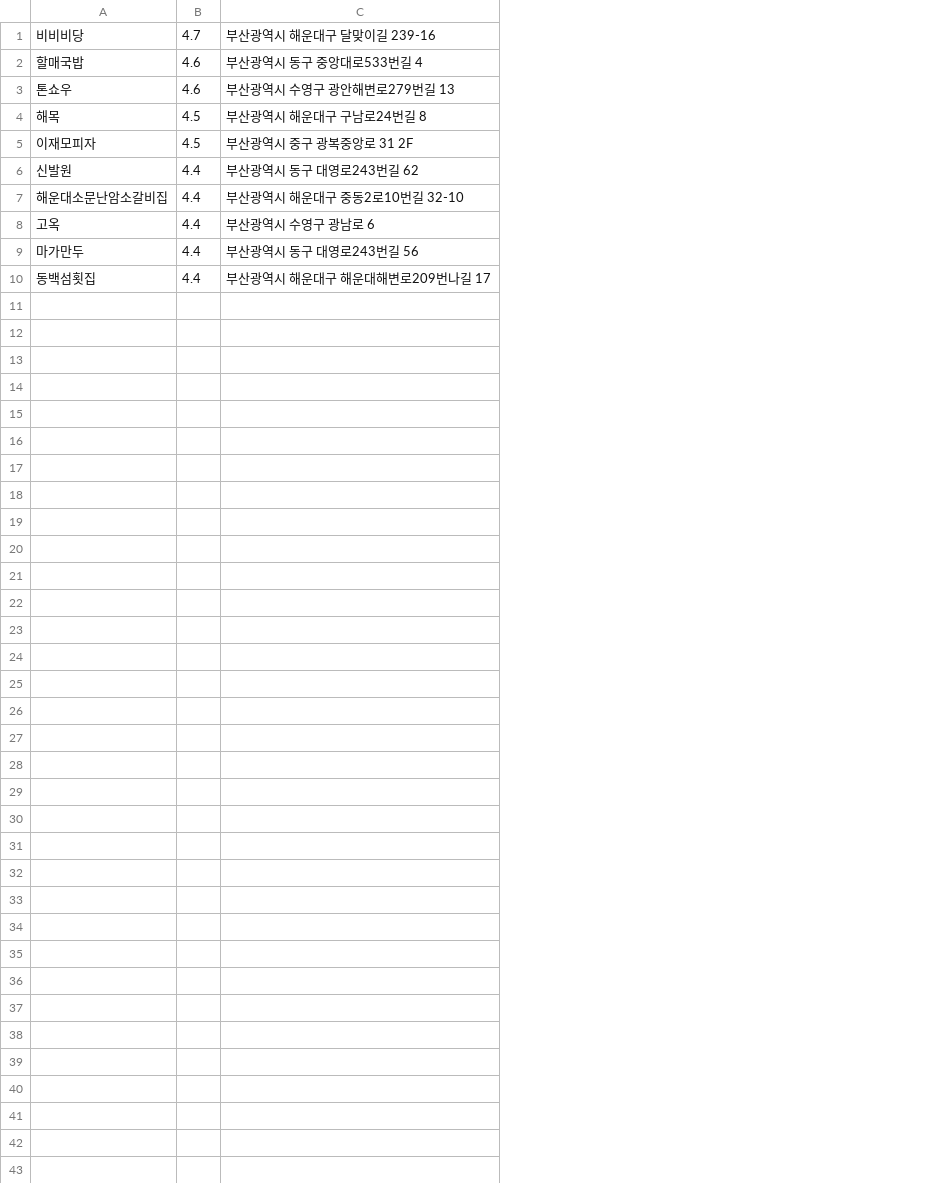
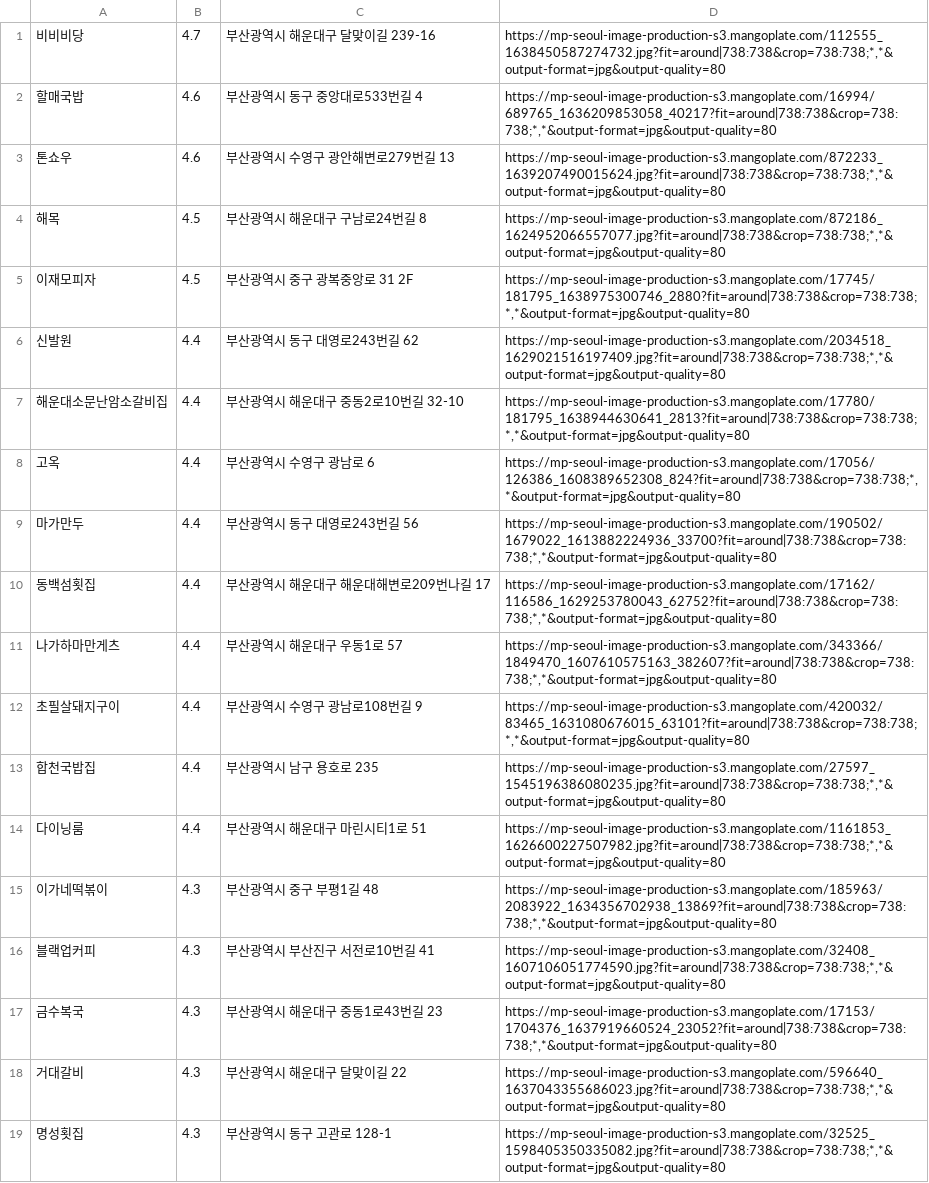
Before and after one commit to kingkaminseo/test, a CSV file: 맛집 찾기/맛집부산.csv, drawn as a sheet; the diff names each change by its address in the sheet, - before the commit and + after, or states it on an @@ line.

```diff
--- a/맛집 찾기/맛집부산.csv
+++ b/맛집 찾기/맛집부산.csv
+column D, rows 1-10: https://mp-seoul-image-production-s3.mangoplate.com/112555_1638450587274732.jpg?fit=around|738:738&crop=738:738;*,*&output-format=jpg&output-quality=80 | https://mp-seoul-image-production-s3.mangoplate.com/16994/689765_1636209853058_40217?fit=around|738:738&crop=738:738;*,*&output-format=jpg&output-quality=80 | https://mp-seoul-image-production-s3.mangoplate.com/872233_1639207490015624.jpg?fit=around|738:738&crop=738:738;*,*&output-format=jpg&output-quality=80 | https://mp-seoul-image-production-s3.mangoplate.com/872186_1624952066557077.jpg?fit=around|738:738&crop=738:738;*,*&output-format=jpg&output-quality=80 | https://mp-seoul-image-production-s3.mangoplate.com/17745/181795_1638975300746_2880?fit=around|738:738&crop=738:738;*,*&output-format=jpg&output-quality=80 | https://mp-seoul-image-production-s3.mangoplate.com/2034518_1629021516197409.jpg?fit=around|738:738&crop=738:738;*,*&output-format=jpg&output-quality=80 | https://mp-seoul-image-production-s3.mangoplate.com/17780/181795_1638944630641_2813?fit=around|738:738&crop=738:738;*,*&output-format=jpg&output-quality=80 | https://mp-seoul-image-production-s3.mangoplate.com/17056/126386_1608389652308_824?fit=around|738:738&crop=738:738;*,*&output-format=jpg&output-quality=80 | https://mp-seoul-image-production-s3.mangoplate.com/190502/1679022_1613882224936_33700?fit=around|738:738&crop=738:738;*,*&output-format=jpg&output-quality=80 | https://mp-seoul-image-production-s3.mangoplate.com/17162/116586_1629253780043_62752?fit=around|738:738&crop=738:738;*,*&output-format=jpg&output-quality=80
+row 11: 나가하마만게츠 | 4.4 | 부산광역시 해운대구 우동1로 57 | https://mp-seoul-image-production-s3.mangoplate.com/343366/1849470_1607610575163_382607?fit=around|738:738&crop=738:738;*,*&output-format=jpg&output-quality=80
+row 12: 초필살돼지구이 | 4.4 | 부산광역시 수영구 광남로108번길 9 | https://mp-seoul-image-production-s3.mangoplate.com/420032/83465_1631080676015_63101?fit=around|738:738&crop=738:738;*,*&output-format=jpg&output-quality=80
+row 13: 합천국밥집 | 4.4 | 부산광역시 남구 용호로 235 | https://mp-seoul-image-production-s3.mangoplate.com/27597_1545196386080235.jpg?fit=around|738:738&crop=738:738;*,*&output-format=jpg&output-quality=80
+row 14: 다이닝룸 | 4.4 | 부산광역시 해운대구 마린시티1로 51 | https://mp-seoul-image-production-s3.mangoplate.com/1161853_1626600227507982.jpg?fit=around|738:738&crop=738:738;*,*&output-format=jpg&output-quality=80
+row 15: 이가네떡볶이 | 4.3 | 부산광역시 중구 부평1길 48 | https://mp-seoul-image-production-s3.mangoplate.com/185963/2083922_1634356702938_13869?fit=around|738:738&crop=738:738;*,*&output-format=jpg&output-quality=80
+row 16: 블랙업커피 | 4.3 | 부산광역시 부산진구 서전로10번길 41 | https://mp-seoul-image-production-s3.mangoplate.com/32408_1607106051774590.jpg?fit=around|738:738&crop=738:738;*,*&output-format=jpg&output-quality=80
+row 17: 금수복국 | 4.3 | 부산광역시 해운대구 중동1로43번길 23 | https://mp-seoul-image-production-s3.mangoplate.com/17153/1704376_1637919660524_23052?fit=around|738:738&crop=738:738;*,*&output-format=jpg&output-quality=80
+row 18: 거대갈비 | 4.3 | 부산광역시 해운대구 달맞이길 22 | https://mp-seoul-image-production-s3.mangoplate.com/596640_1637043355686023.jpg?fit=around|738:738&crop=738:738;*,*&output-format=jpg&output-quality=80
+row 19: 명성횟집 | 4.3 | 부산광역시 동구 고관로 128-1 | https://mp-seoul-image-production-s3.mangoplate.com/32525_1598405350335082.jpg?fit=around|738:738&crop=738:738;*,*&output-format=jpg&output-quality=80
```
Also changed, not shown: 맛집 찾기/맛집경상도.csv, 맛집 찾기/맛집대전.csv, 47 other files.
